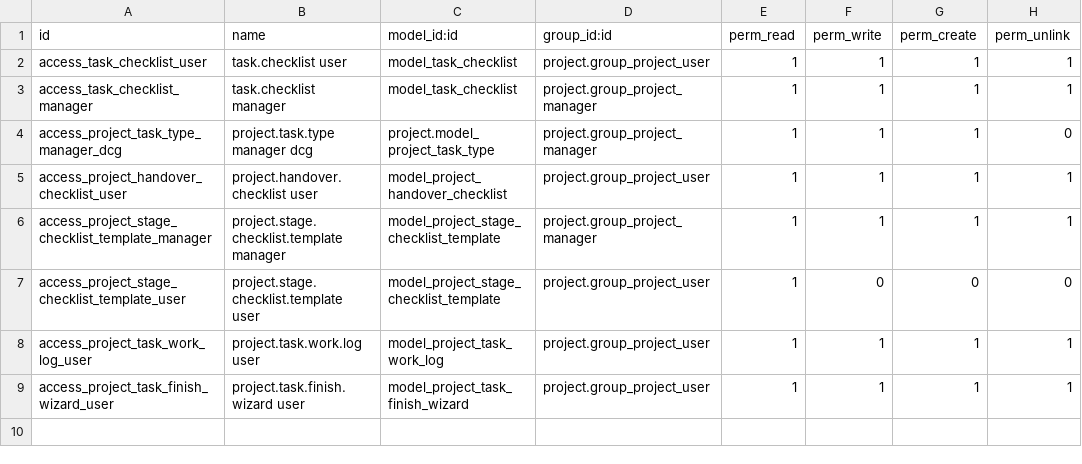
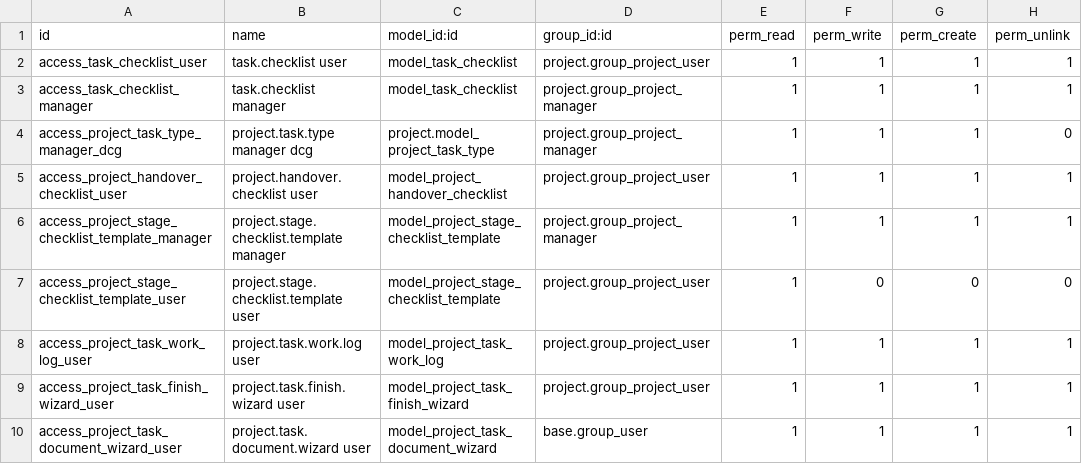
Before and after one commit to vuthienphu/doimoi, a CSV file: dcg_project_customize/security/ir.model.access.csv, drawn as a sheet.

```diff
--- a/dcg_project_customize/security/ir.model.access.csv
+++ b/dcg_project_customize/security/ir.model.access.csv
@@ -9 +9,2 @@ access_project_task_work_log_user,project.task.work.log user,model_project_task_
 access_project_task_finish_wizard_user,project.task.finish.wizard user,model_project_task_finish_wizard,project.group_project_user,1,1,1,1
+access_project_task_document_wizard_user,project.task.document.wizard user,model_project_task_document_wizard,base.group_user,1,1,1,1
```
Also changed, not shown: 5 other files.
